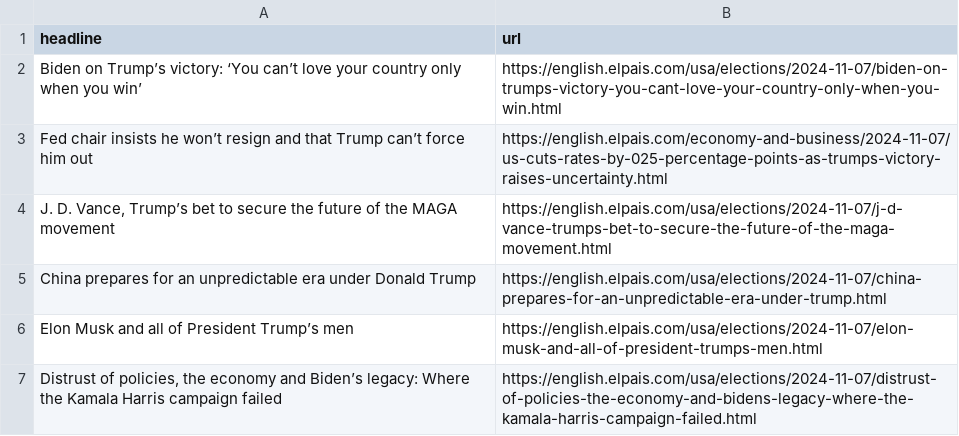
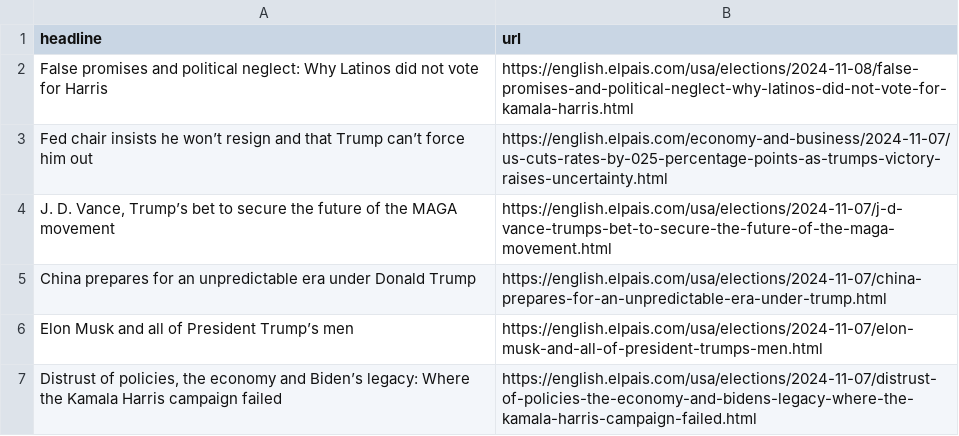
Before and after one commit to anaemepe/autoscrapper-elpais, a CSV file: headlines.csv, drawn as a sheet; only a part is shown; removed rows and columns are numbered as before the commit, all else as after; the diff names each change by its address in the sheet, - before the commit and + after, or states it on an @@ line.

```diff
--- a/headlines.csv
+++ b/headlines.csv
-row 2: Biden on Trump’s victory: ‘You can’t love your country only when you win’ | https://english.elpais.com/usa/elections/2024-11-07/biden-on-trumps-victory-you-cant-love-your-country-only-when-you-win.html
+row 2: False promises and political neglect: Why Latinos did not vote for Harris | https://english.elpais.com/usa/elections/2024-11-08/false-promises-and-political-neglect-why-latinos-did-not-vote-for-kamala-harris.html
```
